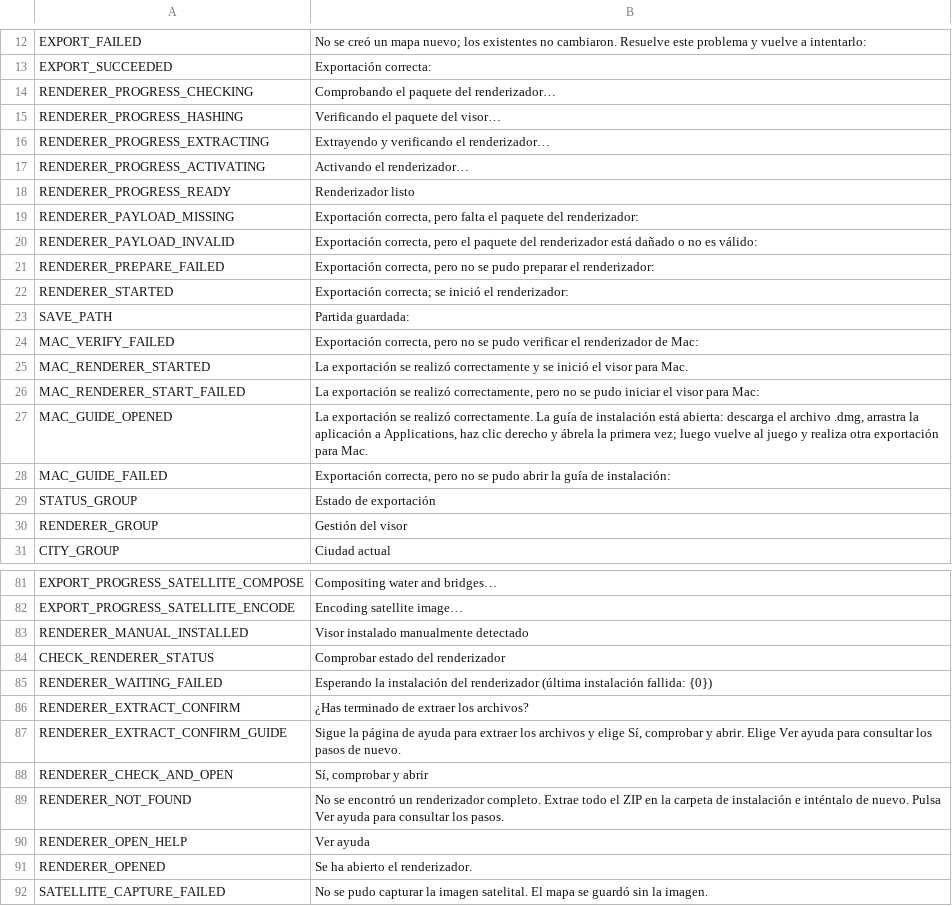
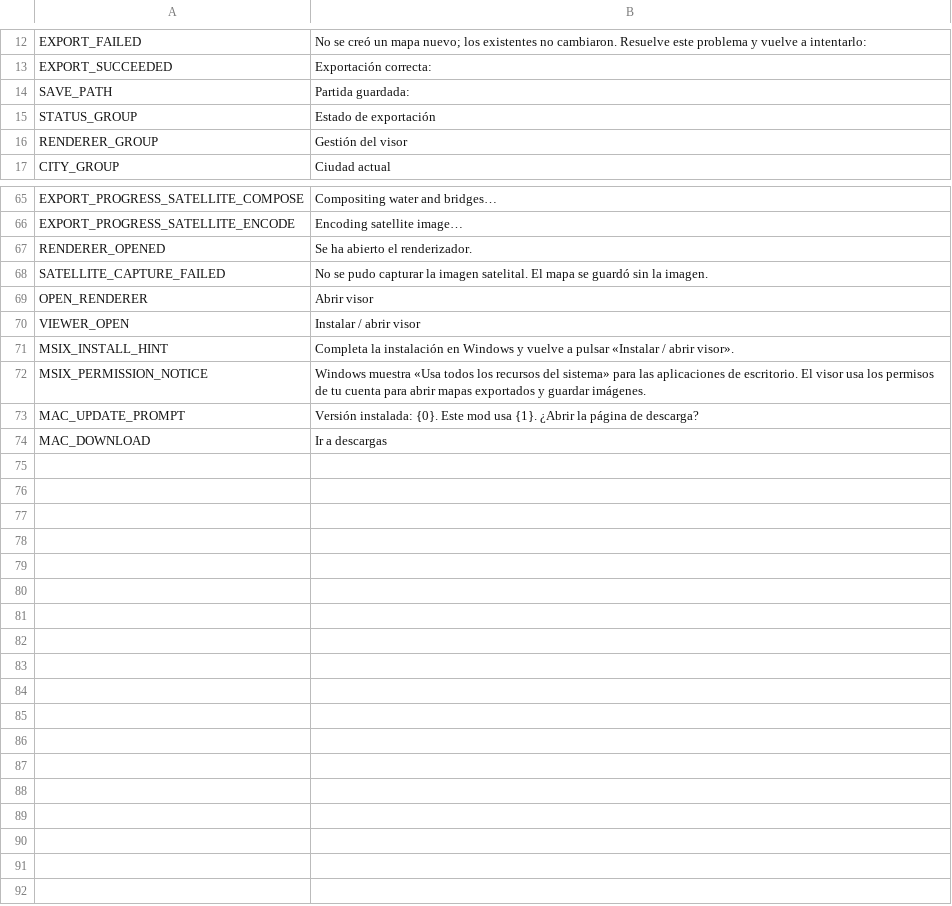
Before and after one commit to Liuiuera/CSLModernMap-CodeMod, a CSV file: CS1/Translations/es-ES.csv, drawn as a sheet; only a part is shown, gaps mark what is left out; removed rows and columns are numbered as before the commit, all else as after; the diff covers the shown part only; the diff names each change by its address in the sheet, - before the commit and + after, or states it on an @@ line.

```diff
--- a/CS1/Translations/es-ES.csv
+++ b/CS1/Translations/es-ES.csv
-row 14: RENDERER_PROGRESS_CHECKING | Comprobando el paquete del renderizador…
-row 15: RENDERER_PROGRESS_HASHING | Verificando el paquete del visor…
-row 16: RENDERER_PROGRESS_EXTRACTING | Extrayendo y verificando el renderizador…
-row 17: RENDERER_PROGRESS_ACTIVATING | Activando el renderizador…
-row 18: RENDERER_PROGRESS_READY | Renderizador listo
-row 19: RENDERER_PAYLOAD_MISSING | Exportación correcta, pero falta el paquete del renderizador:
-row 20: RENDERER_PAYLOAD_INVALID | Exportación correcta, pero el paquete del renderizador está dañado o no es válido:
-row 21: RENDERER_PREPARE_FAILED | Exportación correcta, pero no se pudo preparar el renderizador:
-row 22: RENDERER_STARTED | Exportación correcta; se inició el renderizador:
-row 24: MAC_VERIFY_FAILED | Exportación correcta, pero no se pudo verificar el renderizador de Mac:
-row 25: MAC_RENDERER_STARTED | La exportación se realizó correctamente y se inició el visor para Mac.
-row 26: MAC_RENDERER_START_FAILED | La exportación se realizó correctamente, pero no se pudo iniciar el visor para Mac:
-row 27: MAC_GUIDE_OPENED | La exportación se realizó correctamente. La guía de instalación está abierta: descarga el archivo .dmg, arrastra la aplicación a Applications, haz clic derecho y ábrela la primera vez; luego vuelve al juego y realiza otra exportación para Mac.
-row 28: MAC_GUIDE_FAILED | Exportación correcta, pero no se pudo abrir la guía de instalación:
-row 83: RENDERER_MANUAL_INSTALLED | Visor instalado manualmente detectado
-row 84: CHECK_RENDERER_STATUS | Comprobar estado del renderizador
-row 85: RENDERER_WAITING_FAILED | Esperando la instalación del renderizador (última instalación fallida: {0})
-row 86: RENDERER_EXTRACT_CONFIRM | ¿Has terminado de extraer los archivos?
-row 87: RENDERER_EXTRACT_CONFIRM_GUIDE | Sigue la página de ayuda para extraer los archivos y elige Sí, comprobar y abrir. Elige Ver ayuda para consultar los pasos de nuevo.
-row 88: RENDERER_CHECK_AND_OPEN | Sí, comprobar y abrir
-row 89: RENDERER_NOT_FOUND | No se encontró un renderizador completo. Extrae todo el ZIP en la carpeta de instalación e inténtalo de nuevo. Pulsa Ver ayuda para consultar los pasos.
-row 90: RENDERER_OPEN_HELP | Ver ayuda
+row 69: OPEN_RENDERER | Abrir visor
+row 70: VIEWER_OPEN | Instalar / abrir visor
+row 71: MSIX_INSTALL_HINT | Completa la instalación en Windows y vuelve a pulsar «Instalar / abrir visor».
+row 72: MSIX_PERMISSION_NOTICE | Windows muestra «Usa todos los recursos del sistema» para las aplicaciones de escritorio. El visor usa los permisos de tu cuenta para abrir mapas exportados y guardar imágenes.
+row 73: MAC_UPDATE_PROMPT | Versión instalada: {0}. Este mod usa {1}. ¿Abrir la página de descarga?
+row 74: MAC_DOWNLOAD | Ir a descargas
```
Also changed, not shown: 2 removed rows and 1 edited cell elsewhere in this file, CS1/Translations/fr-FR.csv, CS1/Translations/ja-JP.csv, 45 other files.
